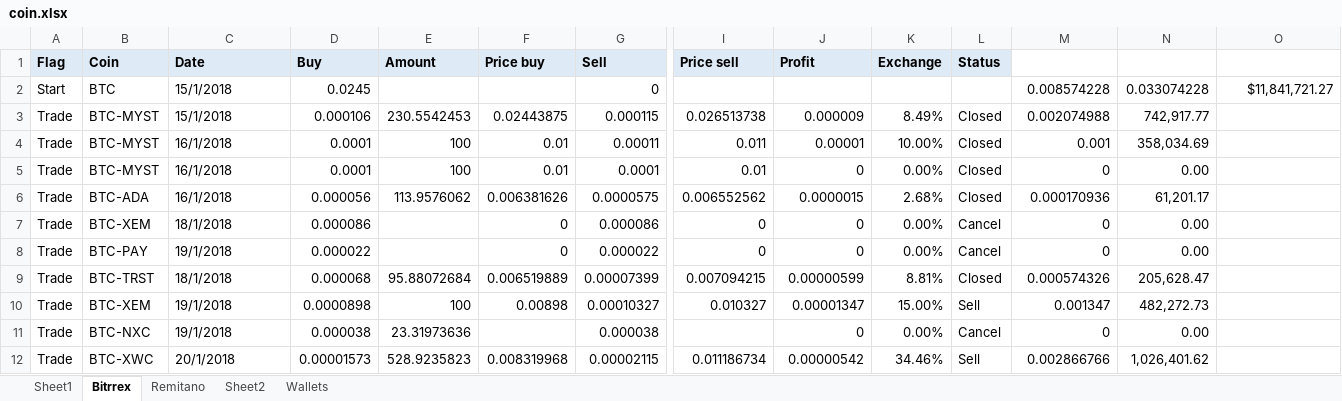
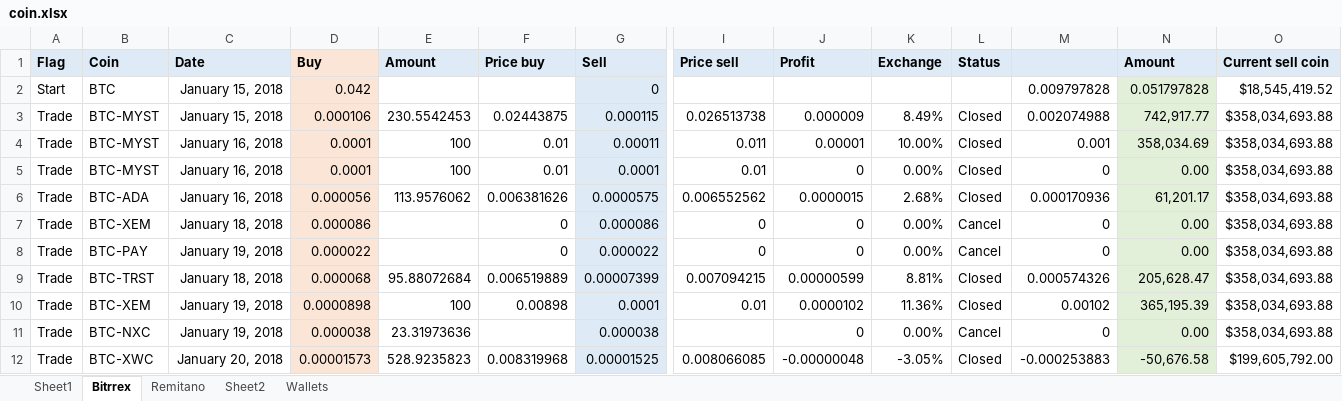
Before and after one commit to truonghaibg/works, an Excel workbook: coin/coin.xlsx, sheet Bitrrex, drawn as a sheet; only a part is shown, gaps mark what is left out; values as stored, in another font and other column widths than the file's, no borders; conditional formats not drawn; the diff covers the shown part only; the diff names each change by its address in the sheet, - before the commit and + after, or states it on an @@ line.

Commit message:
update

```diff
--- a/coin/coin.xlsx (sheet Bitrrex)
+++ b/coin/coin.xlsx (sheet Bitrrex)
-D1 fill: #DEEBF7
+D1 fill: #FBE5D6
-M1:O1 fill: none
+M1:O1 fill: #DEEBF7
-N1: (empty)
+N1: Amount
-O1: (empty)
+O1: Current sell coin
-C2:C3 (Date): 15/1/2018
+C2:C3 (Date): January 15, 2018
-D2 (Buy): 0.0245
+D2 (Buy): 0.042
-D2:D12 fill: none
+D2:D12 fill: #FBE5D6
-G2:G12 fill: none
+G2:G12 fill: #DEEBF7
-M2: 0.008574228
+M2: 0.009797828
-N2 (Amount): 0.033074228
+N2 (Amount): 0.051797828
-N2:N12 fill: none
+N2:N12 fill: #E2F0D9
-O2 (Current sell coin): $11,841,721.27
+O2 (Current sell coin): $18,545,419.52
-O3:O11 (Current sell coin): (empty)
+O3:O11 (Current sell coin): $358,034,693.88
-C4:C6 (Date): 16/1/2018
+C4:C6 (Date): January 16, 2018
-C7 (Date): 18/1/2018
+C7 (Date): January 18, 2018
-C8 (Date): 19/1/2018
+C8 (Date): January 19, 2018
-C9 (Date): 18/1/2018
+C9 (Date): January 18, 2018
-C10:C11 (Date): 19/1/2018
+C10:C11 (Date): January 19, 2018
-G10 (Sell): 0.00010327
+G10 (Sell): 0.0001
-I10 (Price sell): 0.010327
+I10 (Price sell): 0.01
-J10 (Profit): 0.00001347
+J10 (Profit): 0.0000102
-K10 (Exchange): 15.00%
+K10 (Exchange): 11.36%
-L10 (Status): Sell
+L10 (Status): Closed
-M10: 0.001347
+M10: 0.00102
-N10 (Amount): 482,272.73
+N10 (Amount): 365,195.39
-C12 (Date): 20/1/2018
+C12 (Date): January 20, 2018
-G12 (Sell): 0.00002115
+G12 (Sell): 0.00001525
-I12 (Price sell): 0.011186734
+I12 (Price sell): 0.008066085
-J12 (Profit): 0.00000542
+J12 (Profit): -0.00000048
-K12 (Exchange): 34.46%
+K12 (Exchange): -3.05%
-L12 (Status): Sell
+L12 (Status): Closed
-M12: 0.002866766
+M12: -0.000253883
-N12 (Amount): 1,026,401.62
+N12 (Amount): -50,676.58
-O12 (Current sell coin): (empty)
+O12 (Current sell coin): $199,605,792.00
```
Also changed, not shown: 8 added rows, 28 edited cells and cell formats elsewhere in this sheet, sheet Remitano, formulas that keep their value.
